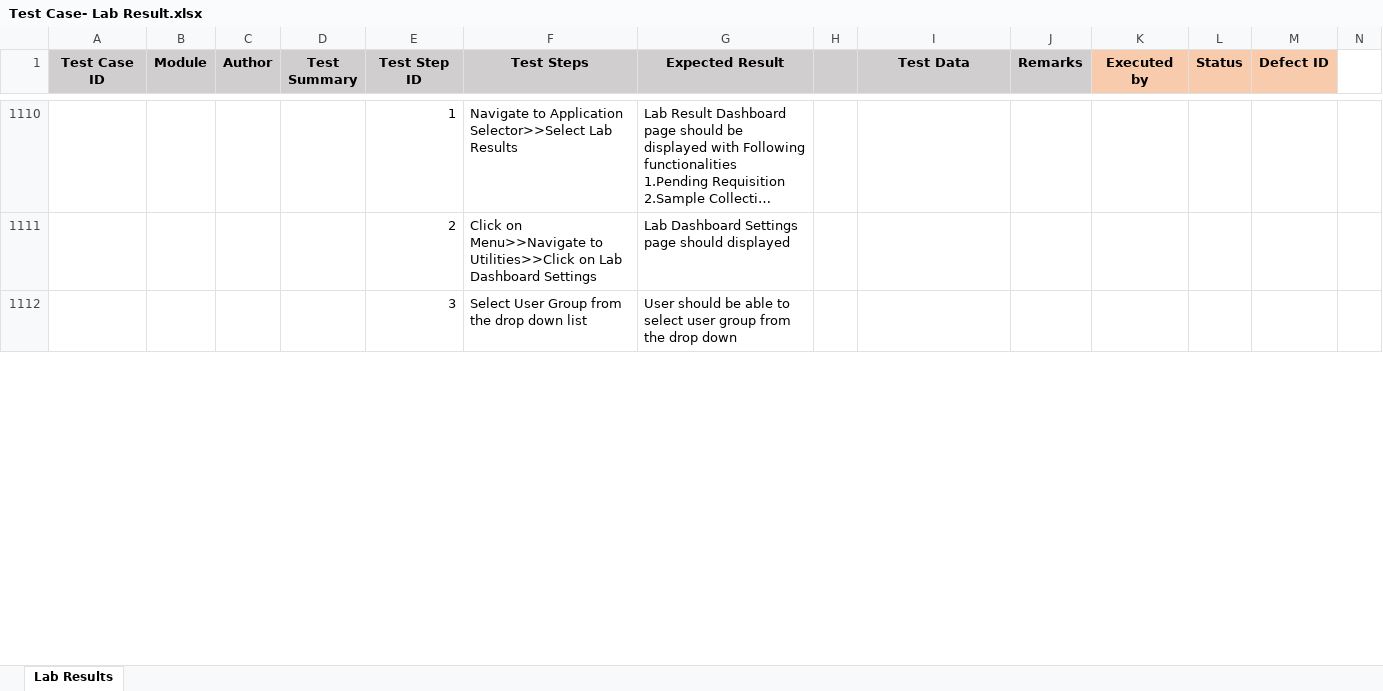
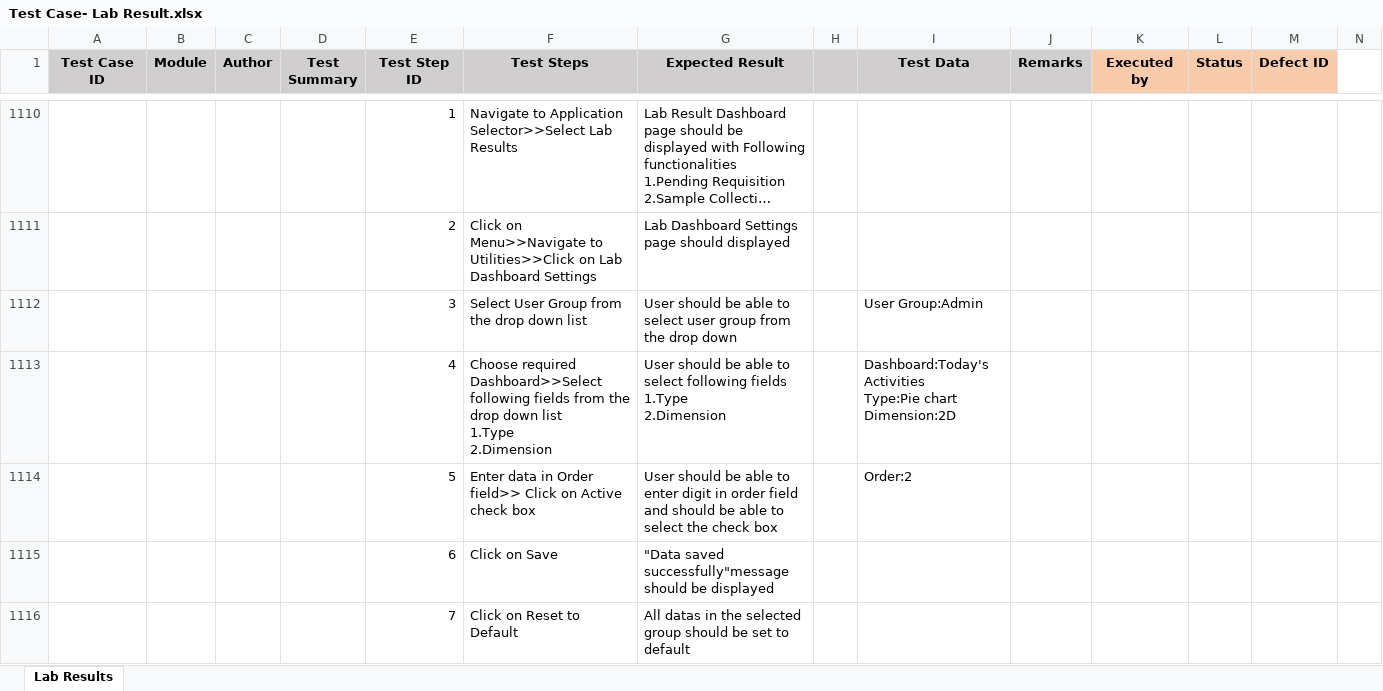
Before and after one commit to RijoJohnPatric/CentralRepository-Mediware, an Excel workbook: Test Case/Nithya/Test Case- Lab Result.xlsx, sheet Lab Results, drawn as a sheet; only a part is shown, gaps mark what is left out; long unchanged cells end in …; values as stored, in another font and other column widths than the file's, no borders; rows hold the shown columns only; ↵ is a line break in a cell; the diff covers the shown part only; the diff names each change by its address in the sheet, - before the commit and + after, or states it on an @@ line.

Commit message:
tc13june

```diff
--- a/Test Case/Nithya/Test Case- Lab Result.xlsx (sheet Lab Results)
+++ b/Test Case/Nithya/Test Case- Lab Result.xlsx (sheet Lab Results)
-I1112 (Test Data): (empty)
+I1112 (Test Data): User Group:Admin
+row 1113:  |  |  |  | 4 | Choose required Dashboard>>Select following fields from the drop down list ↵ 1.Type ↵ 2.Dimension | User should be able to select following fields ↵ 1.Type ↵ 2.Dimension |  | Dashboard:Today's Activities ↵ Type:Pie chart ↵ Dimension:2D
+row 1114:  |  |  |  | 5 | Enter data in Order field>> Click on Active check box | User should be able to enter digit in order field and should be able to select the check box |  | Order:2
+row 1115:  |  |  |  | 6 | Click on Save | "Data saved successfully"message should be displayed
+row 1116:  |  |  |  | 7 | Click on Reset to Default | All datas in the selected group should be set to default
```
Also changed, not shown: 112 added rows and 3 edited cells elsewhere in this sheet.
